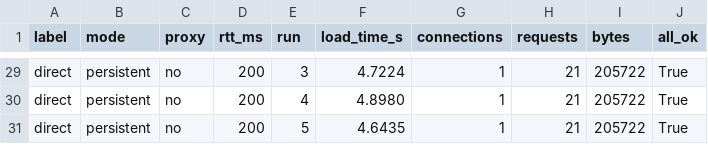
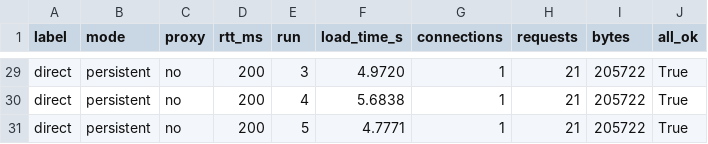
Before and after one commit to iqraashraf207/cn-project, a CSV file: experiments/results/direct_full.csv, drawn as a sheet; only a part is shown, gaps mark what is left out; the diff covers the shown part only; the diff names each change by its address in the sheet, - before the commit and + after, or states it on an @@ line.

```diff
--- a/experiments/results/direct_full.csv
+++ b/experiments/results/direct_full.csv
-F29 (load_time_s): 4.7224
+F29 (load_time_s): 4.9720
-F30 (load_time_s): 4.8980
+F30 (load_time_s): 5.6838
-F31 (load_time_s): 4.6435
+F31 (load_time_s): 4.7771
```
Also changed, not shown: 27 edited cells elsewhere in this file, 6 other files.
